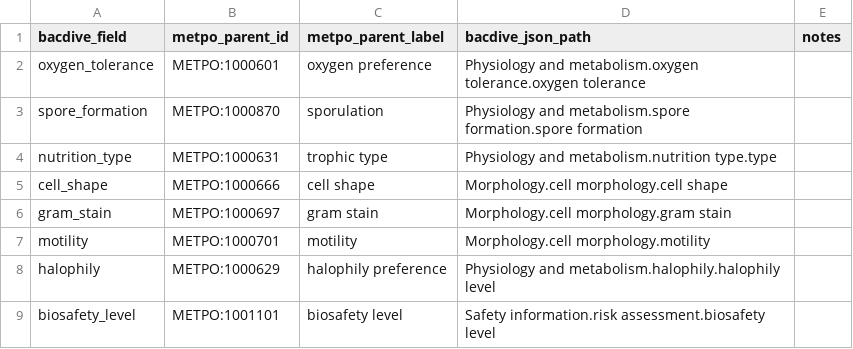
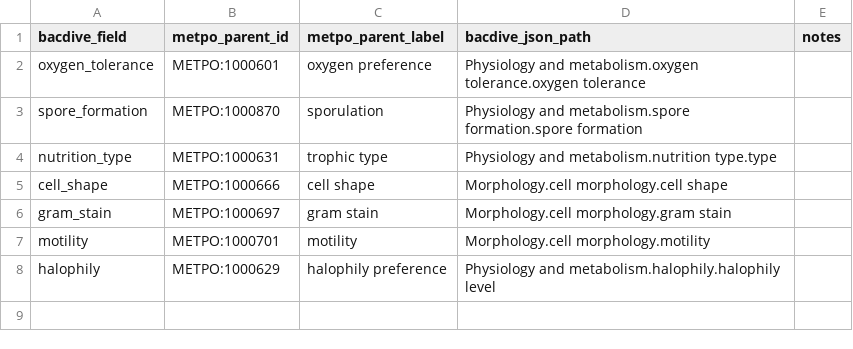
Before and after one commit to Knowledge-Graph-Hub/kg-microbe, a TSV file: mappings/bacdive_phenotype_routing.tsv, drawn as a sheet; the diff names each change by its address in the sheet, - before the commit and + after, or states it on an @@ line.

Commit message:
Revert "Mapping cleanup phase 6-10: legacy scripts gone, last inline CURIEs lifted, conflict gate"
This reverts commit f0f554dbf06c41c9dc4746bd4ce6bb8acfae7722.

```diff
--- a/mappings/bacdive_phenotype_routing.tsv
+++ b/mappings/bacdive_phenotype_routing.tsv
-row 9: biosafety_level | METPO:1001101 | biosafety level | Safety information.risk assessment.biosafety level
```
Also changed, not shown: 11 other files.
